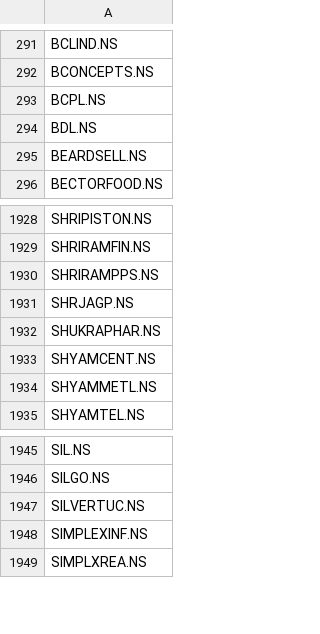
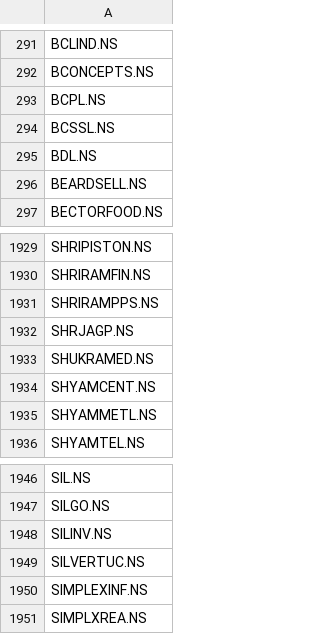
Before and after one commit to pa411310/nse-paper-bot, a CSV file: nse_stocks.csv, drawn as a sheet; only a part is shown, gaps mark what is left out.

```diff
--- a/nse_stocks.csv
+++ b/nse_stocks.csv
@@ -293,2 +293,3 @@ BCONCEPTS.NS
 BCPL.NS
+BCSSL.NS
 BDL.NS
@@ -1931,3 +1932,3 @@ SHRIRAMPPS.NS
 SHRJAGP.NS
-SHUKRAPHAR.NS
+SHUKRAMED.NS
 SHYAMCENT.NS
@@ -1946,2 +1947,3 @@ SIL.NS
 SILGO.NS
+SILINV.NS
 SILVERTUC.NS
```
Also changed, not shown: trades_individual.csv, trades_master.csv, 1 other file.
